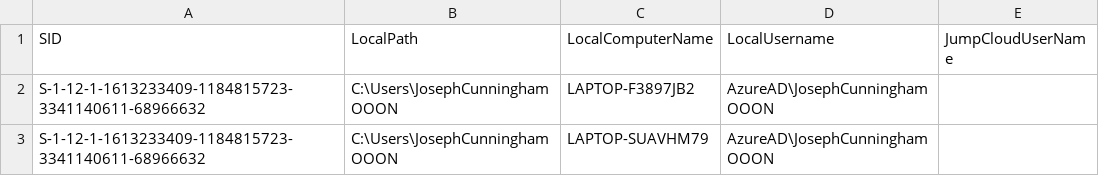
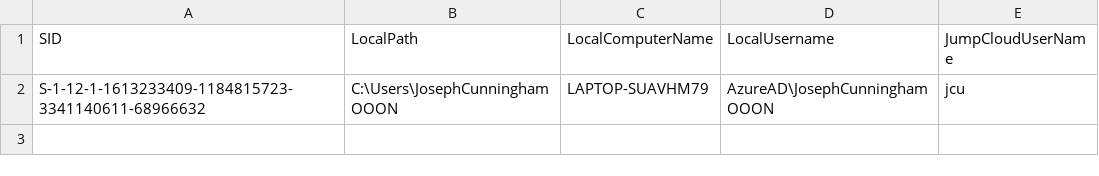
Before and after one commit to Joseph0610Cunningham/Jumpcloud-ADMU-Discovery, a CSV file: jcdiscovery.csv, drawn as a sheet.

Commit message:
Update jcdiscovery.csv

```diff
--- a/jcdiscovery.csv
+++ b/jcdiscovery.csv
@@ -1,3 +1,2 @@
 "SID","LocalPath","LocalComputerName","LocalUsername","JumpCloudUserName"
-"S-1-12-1-1613233409-1184815723-3341140611-68966632","C:\Users\JosephCunninghamOOON","LAPTOP-F3897JB2","AzureAD\JosephCunninghamOOON",""
-"S-1-12-1-1613233409-1184815723-3341140611-68966632","C:\Users\JosephCunninghamOOON","LAPTOP-SUAVHM79","AzureAD\JosephCunninghamOOON",""
+"S-1-12-1-1613233409-1184815723-3341140611-68966632","C:\Users\JosephCunninghamOOON","LAPTOP-SUAVHM79","AzureAD\JosephCunninghamOOON","jcu"
```
